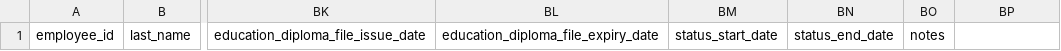
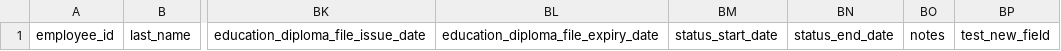
Before and after one commit to ur5fot/crm_manufactur, a CSV file: data/employees_import_sample.csv, drawn as a sheet; only a part is shown, gaps mark what is left out; the diff names each change by its address in the sheet, - before the commit and + after, or states it on an @@ line.

```diff
--- a/data/employees_import_sample.csv
+++ b/data/employees_import_sample.csv
-BP1: (empty)
+BP1: test_new_field
```
Also changed, not shown: 8 other files.
